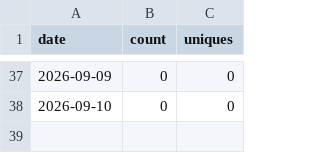
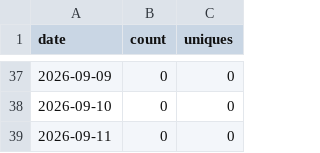
Before and after one commit to sanlanka/dbt-anywhere, a CSV file: stats/views.csv, drawn as a sheet; only a part is shown, gaps mark what is left out; the diff names each change by its address in the sheet, - before the commit and + after, or states it on an @@ line.

```diff
--- a/stats/views.csv
+++ b/stats/views.csv
+row 39: 2026-09-11 | 0 | 0
```
Also changed, not shown: stats/clones.csv, 2 other files.
